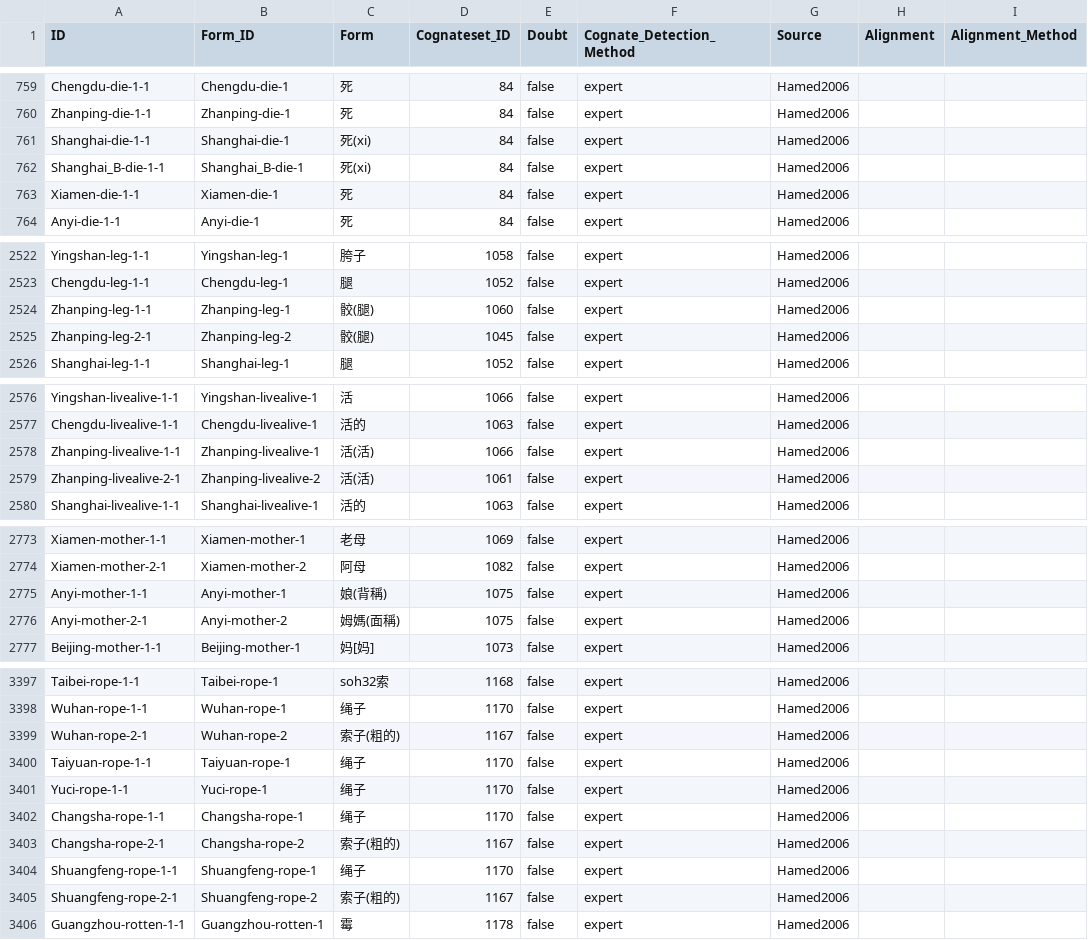
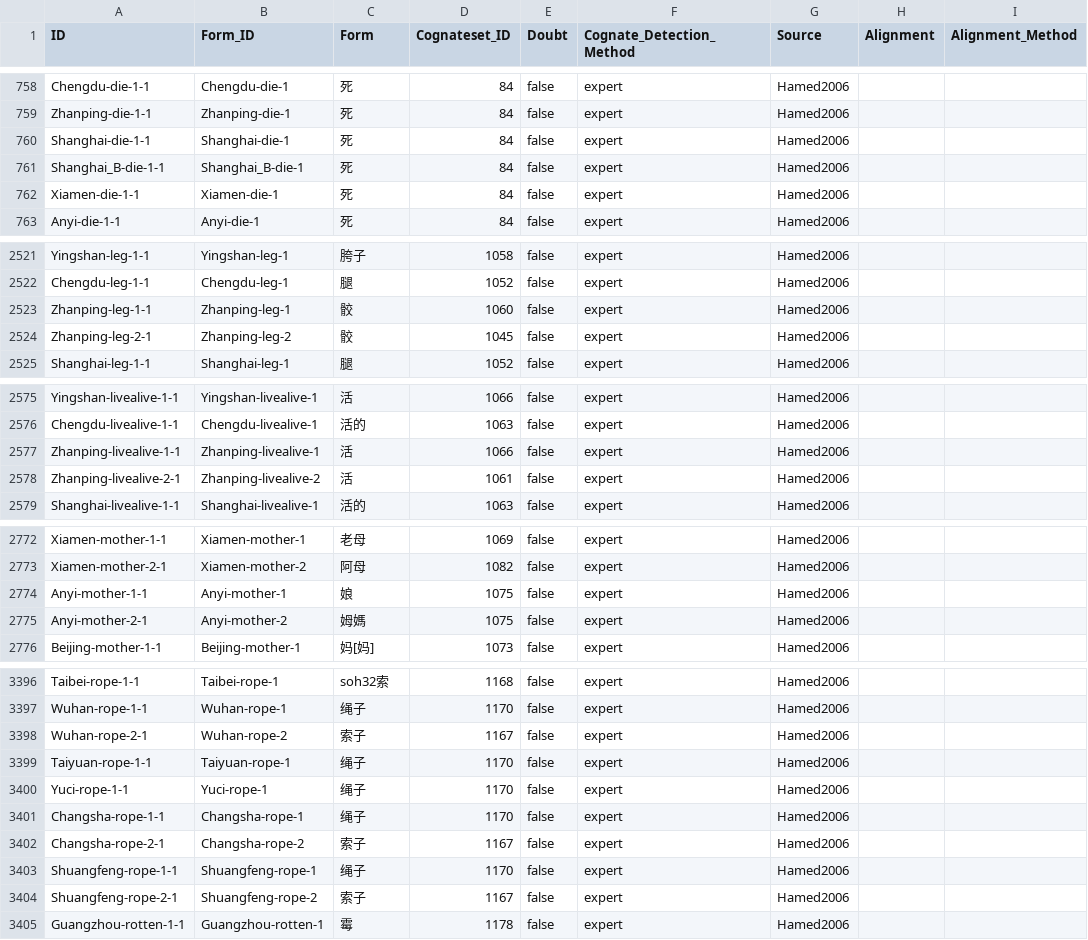
Before and after one commit to lexibank/wangbcd, a CSV file: cldf/cognates.csv, drawn as a sheet; only a part is shown, gaps mark what is left out; addresses are those after the commit; the diff covers the shown part only; the diff names each change by its address in the sheet, - before the commit and + after, or states it on an @@ line.

Commit message:
Remove form_spec, use add_form

```diff
--- a/cldf/cognates.csv
+++ b/cldf/cognates.csv
-C760:C761 (Form): 死(xi)
+C760:C761 (Form): 死
-C2523:C2524 (Form): 骹(腿)
+C2523:C2524 (Form): 骹
-C2577:C2578 (Form): 活(活)
+C2577:C2578 (Form): 活
-C2774 (Form): 娘(背稱)
+C2774 (Form): 娘
-C2775 (Form): 姆媽(面稱)
+C2775 (Form): 姆媽
-C3398 (Form): 索子(粗的)
+C3398 (Form): 索子
-C3402 (Form): 索子(粗的)
+C3402 (Form): 索子
-C3404 (Form): 索子(粗的)
+C3404 (Form): 索子
```
Also changed, not shown: 1 removed row and 17 edited cells elsewhere in this file, cldf/forms.csv, 4 other files.
